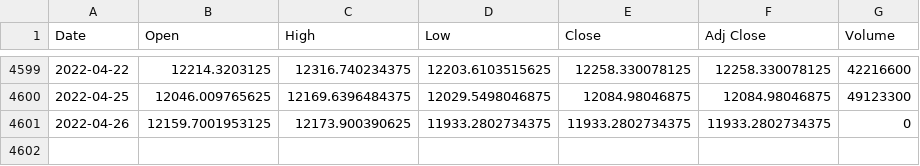
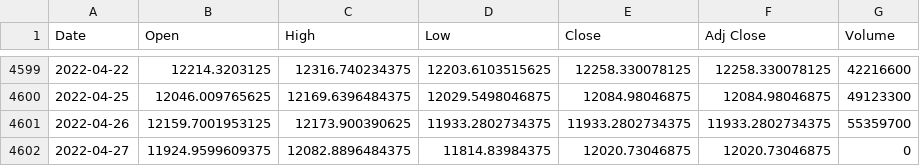
Before and after one commit to Darioschuerch/Project_MRWAM69.F2201_Marzer_Schuerch, a CSV file: Project/SMI_ALL.csv, drawn as a sheet; only a part is shown, gaps mark what is left out.

```diff
--- a/Project/SMI_ALL.csv
+++ b/Project/SMI_ALL.csv
@@ -4600,2 +4600,3 @@ Date,Open,High,Low,Close,Adj Close,Volume
 2022-04-25,12046.009765625,12169.6396484375,12029.5498046875,12084.98046875,12084.98046875,49123300
-2022-04-26,12159.7001953125,12173.900390625,11933.2802734375,11933.2802734375,11933.2802734375,0
+2022-04-26,12159.7001953125,12173.900390625,11933.2802734375,11933.2802734375,11933.2802734375,55359700
+2022-04-27,11924.9599609375,12082.8896484375,11814.83984375,12020.73046875,12020.73046875,0
```
Also changed, not shown: 1 other file.
